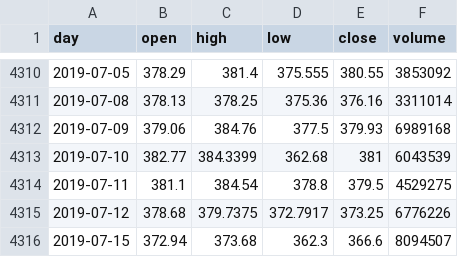
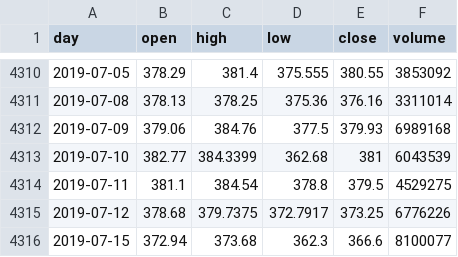
Before and after one commit to colegottdank/algotrader, a CSV file: Data/NFLX.csv, drawn as a sheet; only a part is shown, gaps mark what is left out.

```diff
--- a/Data/NFLX.csv
+++ b/Data/NFLX.csv
@@ -4315,2 +4315,2 @@ day,open,high,low,close,volume
 2019-07-12,378.68,379.7375,372.7917,373.25,6776226
-2019-07-15,372.94,373.68,362.3,366.6,8094507
+2019-07-15,372.94,373.68,362.3,366.6,8100077
```
Also changed, not shown: Data/TSLA.csv, 4 other files.
